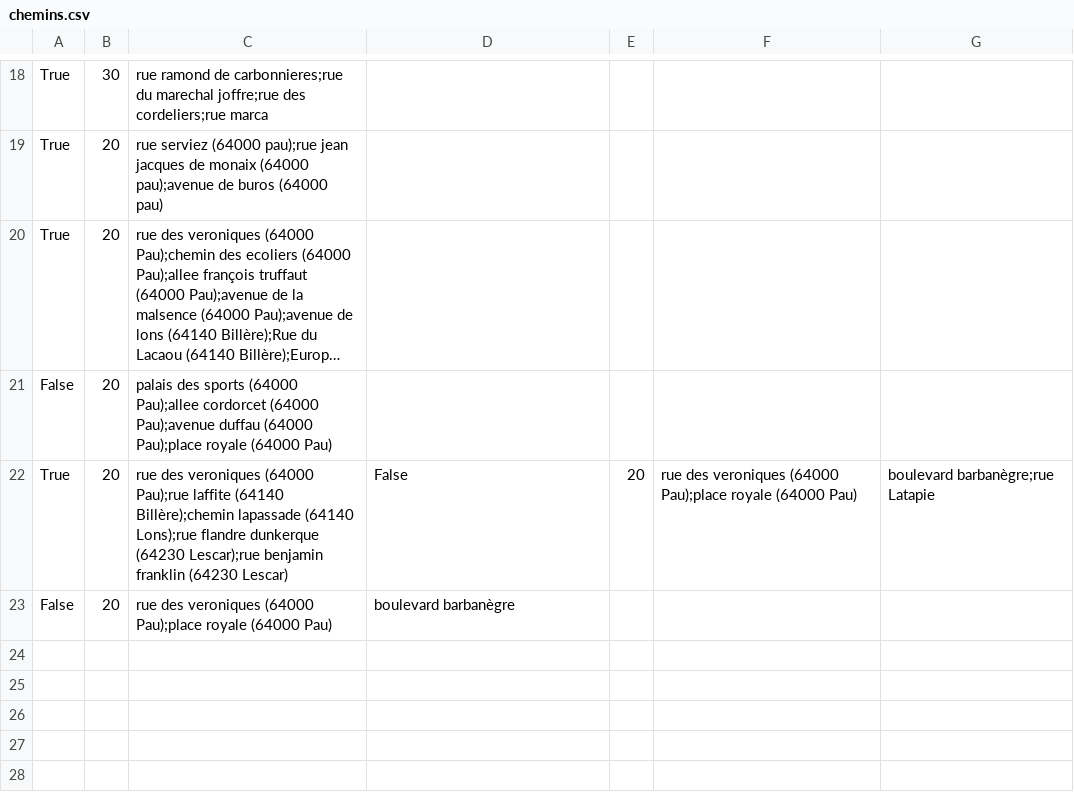
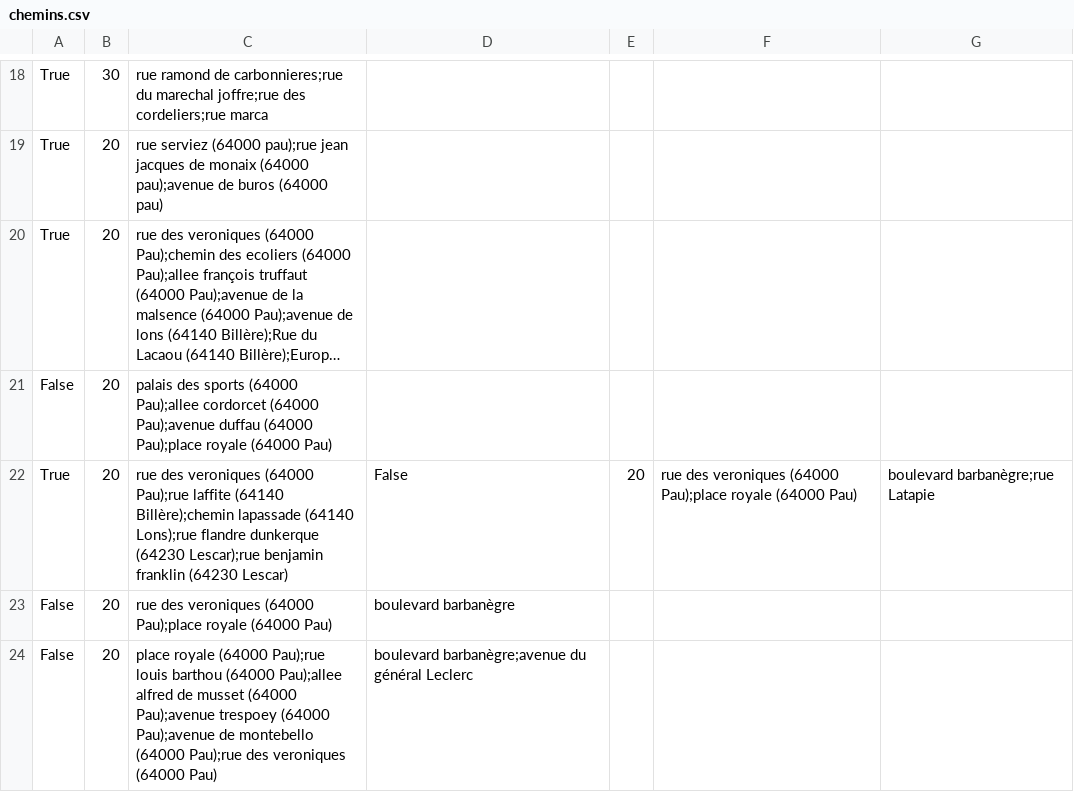
Before and after one commit to ccharign/osm-velo, a CSV file: site_vélo/dijk/données/Pau/chemins.csv, drawn as a sheet; only a part is shown, gaps mark what is left out; long unchanged cells end in …; the diff names each change by its address in the sheet, - before the commit and + after, or states it on an @@ line.

```diff
--- a/site_vélo/dijk/données/Pau/chemins.csv
+++ b/site_vélo/dijk/données/Pau/chemins.csv
+row 24: False | 20 | place royale (64000 Pau);rue louis barthou (64000 Pau);allee alfred de musset (64000 Pau);avenue trespoey (64000 Pau);avenue de montebello (64000 Pau);rue des veroniques (64000 Pau) | boulevard barbanègre;avenue du général Leclerc
```
Also changed, not shown: site_vélo/dijk/données/Pau/Cyclabilité.csv, site_vélo/dijk/données/Pau/cache_adresses.csv, 6 other files.
